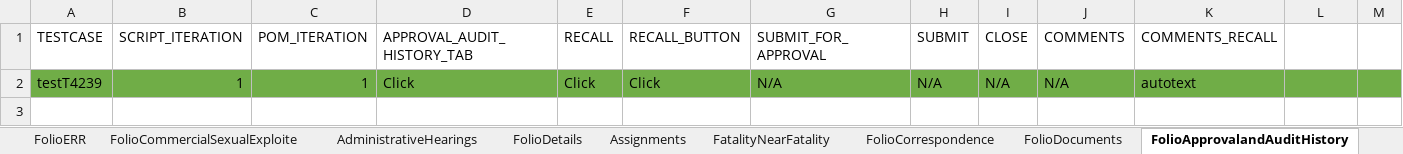
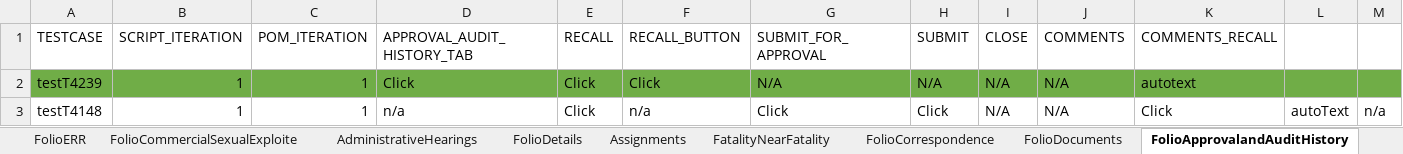
Before and after one commit to priya-singh4/POMExcelData, an Excel workbook: Folio.xlsx, sheet FolioApprovalandAuditHistory, drawn as a sheet; only a part is shown; values as stored, in another font and other column widths than the file's, no borders; rows hold the shown columns only; the diff names each change by its address in the sheet, - before the commit and + after, or states it on an @@ line.

```diff
--- a/Folio.xlsx (sheet FolioApprovalandAuditHistory)
+++ b/Folio.xlsx (sheet FolioApprovalandAuditHistory)
+row 3: testT4148 | 1 | 1 | n/a | Click | n/a | Click | Click | N/A | N/A | Click | autoText | n/a
```
Also changed, not shown: sheet FolioSubmitForApproval, sheet FolioAllegations, Screening.xlsx.
